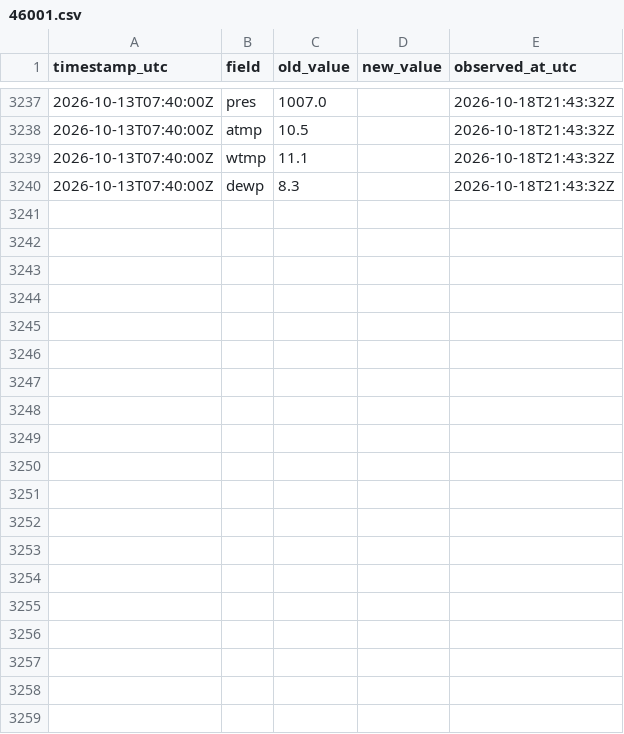
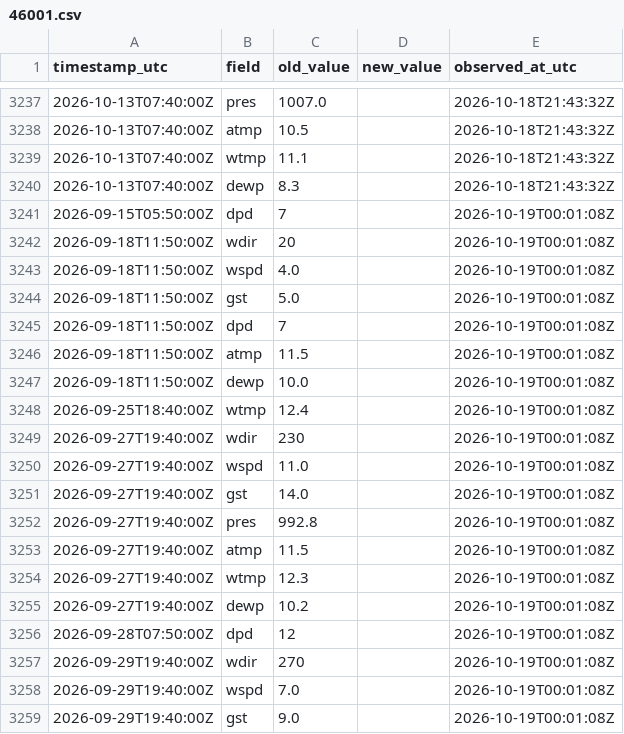
Before and after one commit to ptrrdrck/nado-waves, a CSV file: data/revisions/46001.csv, drawn as a sheet; only a part is shown, gaps mark what is left out; the diff covers the shown part only; the diff names each change by its address in the sheet, - before the commit and + after, or states it on an @@ line.

```diff
--- a/data/revisions/46001.csv
+++ b/data/revisions/46001.csv
+row 3241: 2026-09-15T05:50:00Z | dpd | 7 |  | 2026-10-19T00:01:08Z
+row 3242: 2026-09-18T11:50:00Z | wdir | 20 |  | 2026-10-19T00:01:08Z
+row 3243: 2026-09-18T11:50:00Z | wspd | 4.0 |  | 2026-10-19T00:01:08Z
+row 3244: 2026-09-18T11:50:00Z | gst | 5.0 |  | 2026-10-19T00:01:08Z
+row 3245: 2026-09-18T11:50:00Z | dpd | 7 |  | 2026-10-19T00:01:08Z
+row 3246: 2026-09-18T11:50:00Z | atmp | 11.5 |  | 2026-10-19T00:01:08Z
+row 3247: 2026-09-18T11:50:00Z | dewp | 10.0 |  | 2026-10-19T00:01:08Z
+row 3248: 2026-09-25T18:40:00Z | wtmp | 12.4 |  | 2026-10-19T00:01:08Z
+row 3249: 2026-09-27T19:40:00Z | wdir | 230 |  | 2026-10-19T00:01:08Z
+row 3250: 2026-09-27T19:40:00Z | wspd | 11.0 |  | 2026-10-19T00:01:08Z
+row 3251: 2026-09-27T19:40:00Z | gst | 14.0 |  | 2026-10-19T00:01:08Z
+row 3252: 2026-09-27T19:40:00Z | pres | 992.8 |  | 2026-10-19T00:01:08Z
+row 3253: 2026-09-27T19:40:00Z | atmp | 11.5 |  | 2026-10-19T00:01:08Z
+row 3254: 2026-09-27T19:40:00Z | wtmp | 12.3 |  | 2026-10-19T00:01:08Z
+row 3255: 2026-09-27T19:40:00Z | dewp | 10.2 |  | 2026-10-19T00:01:08Z
+row 3256: 2026-09-28T07:50:00Z | dpd | 12 |  | 2026-10-19T00:01:08Z
+row 3257: 2026-09-29T19:40:00Z | wdir | 270 |  | 2026-10-19T00:01:08Z
+row 3258: 2026-09-29T19:40:00Z | wspd | 7.0 |  | 2026-10-19T00:01:08Z
+row 3259: 2026-09-29T19:40:00Z | gst | 9.0 |  | 2026-10-19T00:01:08Z
```
Also changed, not shown: 15 added rows elsewhere in this file, data/observations/51101.csv, data/revisions/46005.csv, 26 other files.
